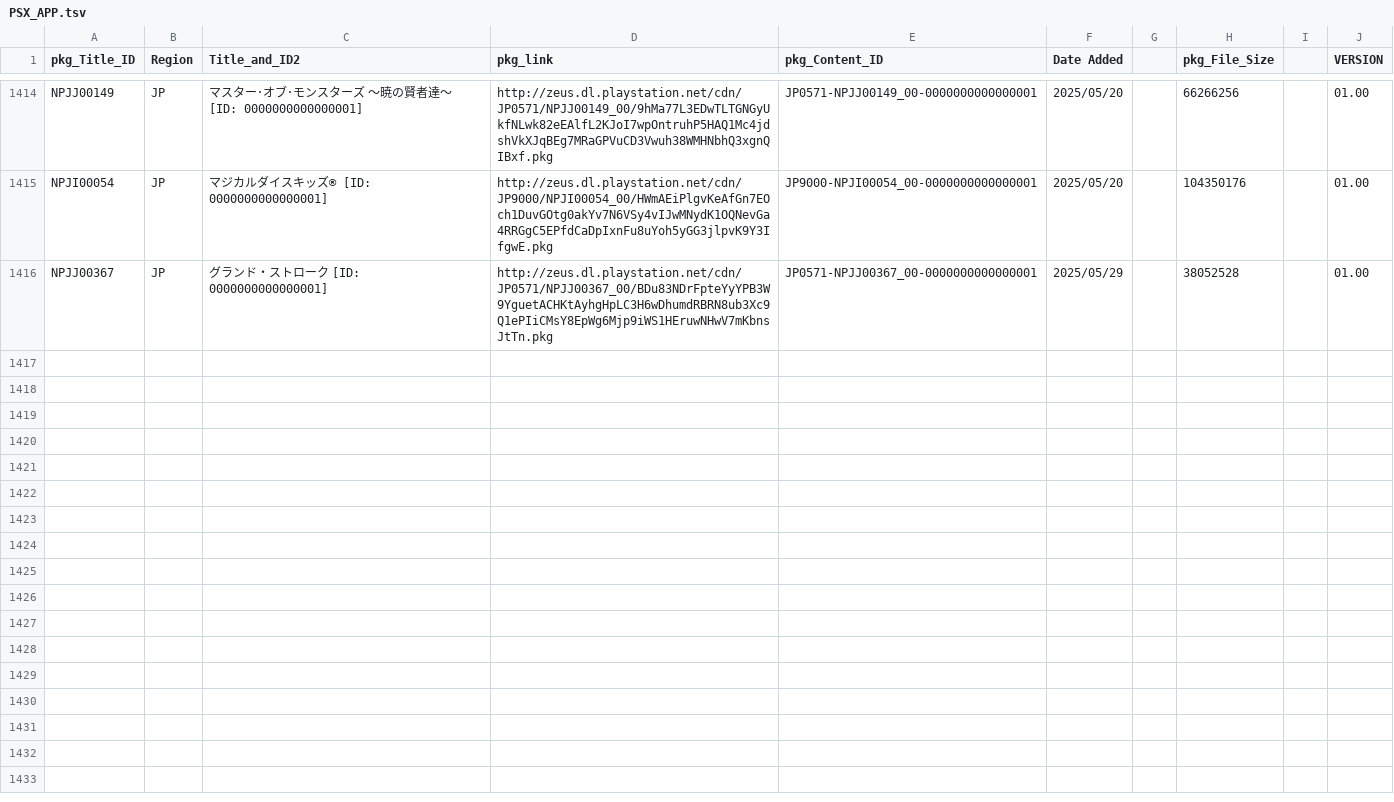
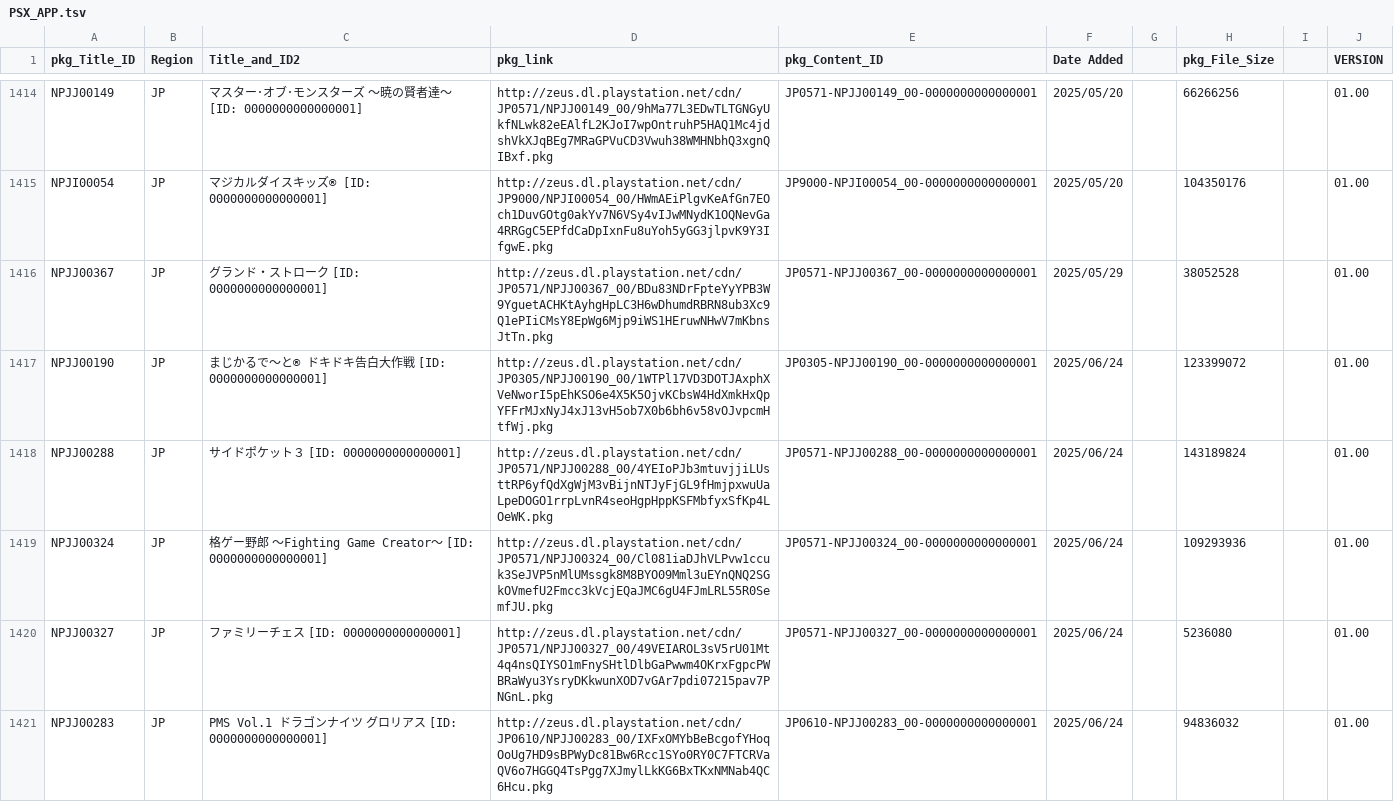
Before and after one commit to 1jtp8sobiu/NPS_JP, a TSV file: rearrange/PSX_APP.tsv, drawn as a sheet; only a part is shown, gaps mark what is left out; the diff covers the shown part only; the diff names each change by its address in the sheet, - before the commit and + after, or states it on an @@ line.

```diff
--- a/rearrange/PSX_APP.tsv
+++ b/rearrange/PSX_APP.tsv
+row 1417: NPJJ00190 | JP | まじかるで～と® ドキドキ告白大作戦 [ID: 0000000000000001] | http://zeus.dl.playstation.net/cdn/JP0305/NPJJ00190_00/1WTPl17VD3DOTJAxphXVeNworI5pEhKSO6e4X5K5OjvKCbsW4HdXmkHxQpYFFrMJxNyJ4xJ13vH5ob7X0b6bh6v58vOJvpcmHtfWj.pkg | JP0305-NPJJ00190_00-0000000000000001 | 2025/06/24 |  | 123399072 |  | 01.00
+row 1418: NPJJ00288 | JP | サイドポケット３ [ID: 0000000000000001] | http://zeus.dl.playstation.net/cdn/JP0571/NPJJ00288_00/4YEIoPJb3mtuvjjiLUsttRP6yfQdXgWjM3vBijnNTJyFjGL9fHmjpxwuUaLpeDOGO1rrpLvnR4seoHgpHppKSFMbfyxSfKp4LOeWK.pkg | JP0571-NPJJ00288_00-0000000000000001 | 2025/06/24 |  | 143189824 |  | 01.00
+row 1419: NPJJ00324 | JP | 格ゲー野郎 ～Fighting Game Creator～ [ID: 0000000000000001] | http://zeus.dl.playstation.net/cdn/JP0571/NPJJ00324_00/Cl081iaDJhVLPvw1ccuk3SeJVP5nMlUMssgk8M8BYO09Mml3uEYnQNQ2SGkOVmefU2Fmcc3kVcjEQaJMC6gU4FJmLRL55R0SemfJU.pkg | JP0571-NPJJ00324_00-0000000000000001 | 2025/06/24 |  | 109293936 |  | 01.00
+row 1420: NPJJ00327 | JP | ファミリーチェス [ID: 0000000000000001] | http://zeus.dl.playstation.net/cdn/JP0571/NPJJ00327_00/49VEIAROL3sV5rU01Mt4q4nsQIYSO1mFnySHtlDlbGaPwwm4OKrxFgpcPWBRaWyu3YsryDKkwunXOD7vGAr7pdi07215pav7PNGnL.pkg | JP0571-NPJJ00327_00-0000000000000001 | 2025/06/24 |  | 5236080 |  | 01.00
+row 1421: NPJJ00283 | JP | PMS Vol.1 ドラゴンナイツ グロリアス [ID: 0000000000000001] | http://zeus.dl.playstation.net/cdn/JP0610/NPJJ00283_00/IXFxOMYbBeBcgofYHoqOoUg7HD9sBPWyDc81Bw6Rcc1SYo0RY0C7FTCRVaQV6o7HGGQ4TsPgg7XJmylLkKG6BxTKxNMNab4QC6Hcu.pkg | JP0610-NPJJ00283_00-0000000000000001 | 2025/06/24 |  | 94836032 |  | 01.00
```
Also changed, not shown: 5 added rows elsewhere in this file, 4 other files.
